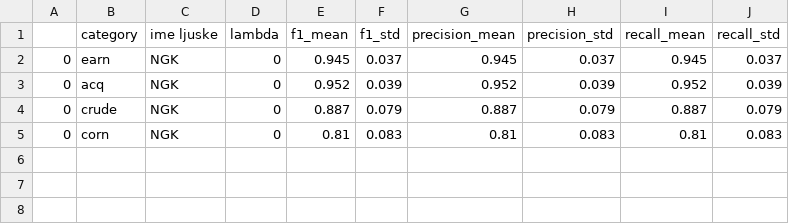
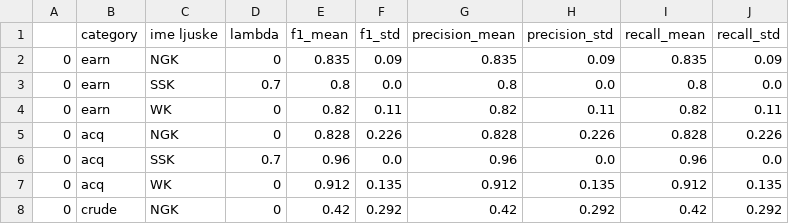
Before and after one commit to majajuric/UUZOP-Text-Classification-using-String-Kernels, a CSV file: varying_weight_decay.csv, drawn as a sheet.

```diff
--- a/varying_weight_decay.csv
+++ b/varying_weight_decay.csv
@@ -1,5 +1,8 @@
 ,category,ime ljuske,lambda,f1_mean,f1_std,precision_mean,precision_std,recall_mean,recall_std
-0,earn,NGK,0,0.945,0.037,0.945,0.037,0.945,0.037
-0,acq,NGK,0,0.952,0.039,0.952,0.039,0.952,0.039
-0,crude,NGK,0,0.887,0.079,0.887,0.079,0.887,0.079
-0,corn,NGK,0,0.81,0.083,0.81,0.083,0.81,0.083
+0,earn,NGK,0,0.835,0.09,0.835,0.09,0.835,0.09
+0,earn,SSK,0.7,0.8,0.0,0.8,0.0,0.8,0.0
+0,earn,WK,0,0.82,0.11,0.82,0.11,0.82,0.11
+0,acq,NGK,0,0.828,0.226,0.828,0.226,0.828,0.226
+0,acq,SSK,0.7,0.96,0.0,0.96,0.0,0.96,0.0
+0,acq,WK,0,0.912,0.135,0.912,0.135,0.912,0.135
+0,crude,NGK,0,0.42,0.292,0.42,0.292,0.42,0.292
```
Also changed, not shown: varying_sequence_length.csv, 6 other files.
